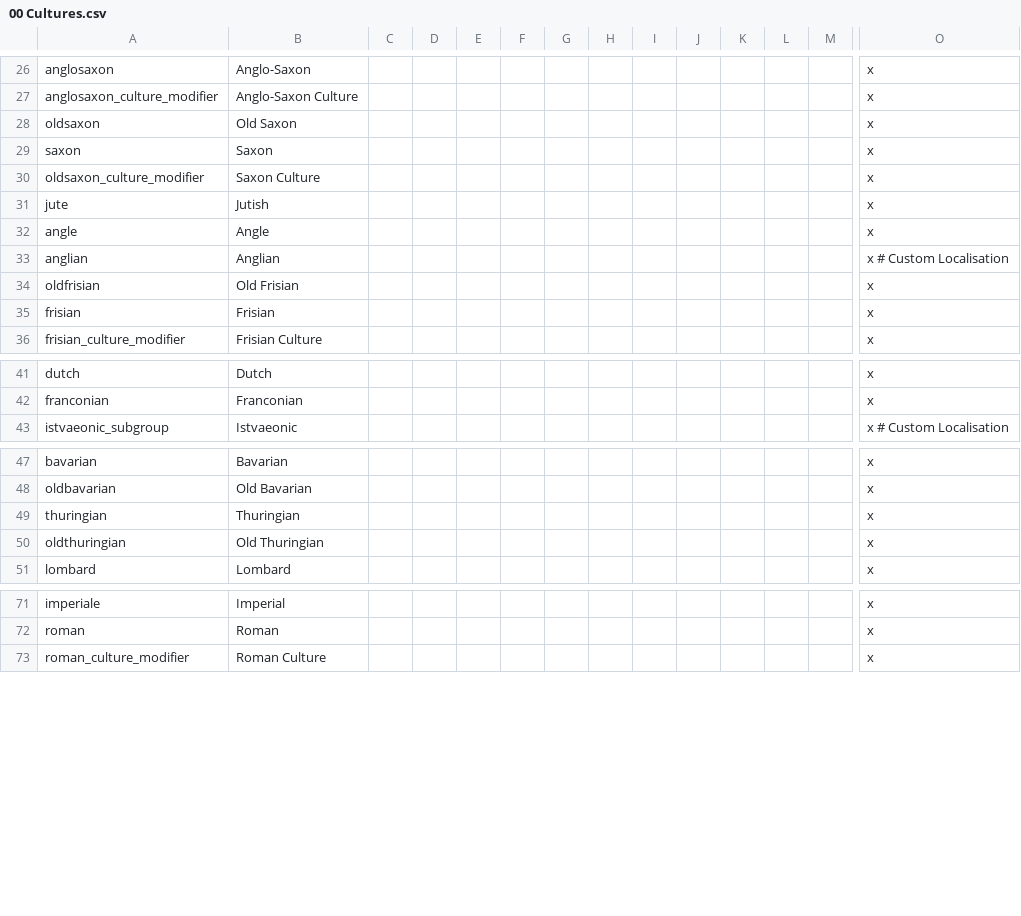
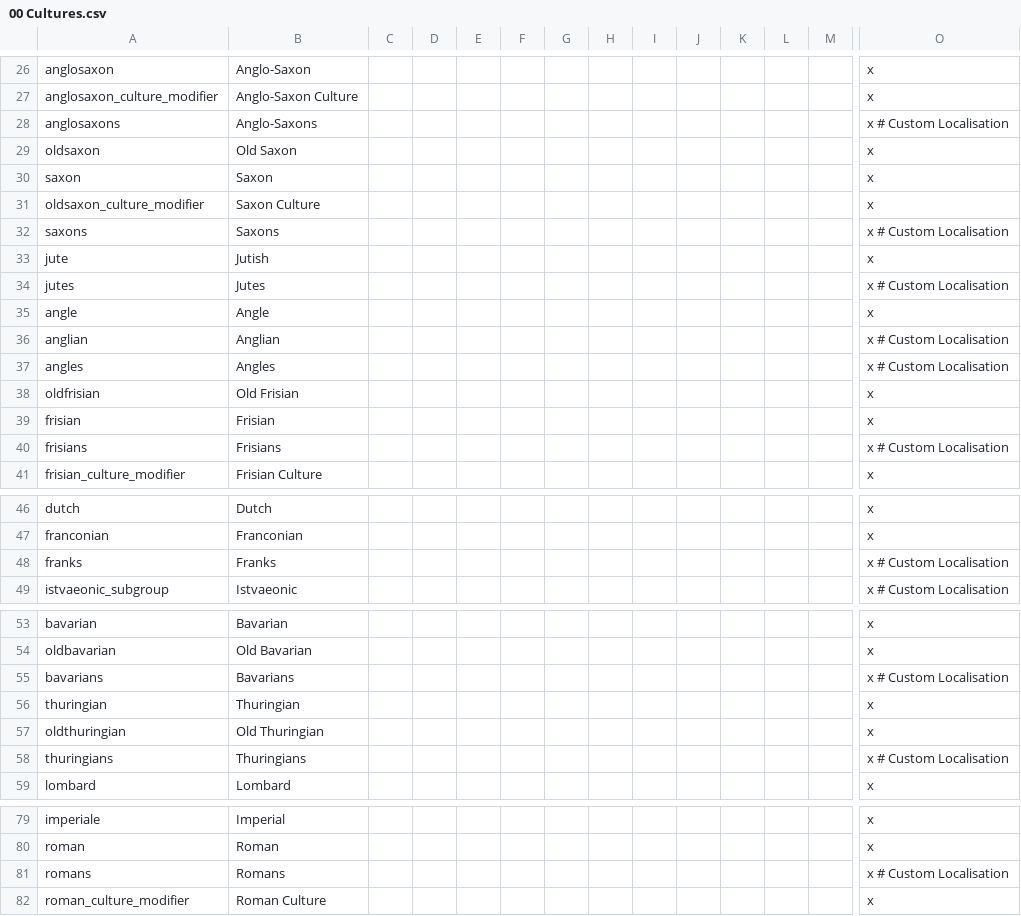
Before and after one commit to DC123456789/Britannia---The-Winter-King, a CSV file: Britannia/localisation/00 Cultures.csv, drawn as a sheet; only a part is shown, gaps mark what is left out; rows hold the shown columns only; the diff names each change by its address in the sheet, - before the commit and + after, or states it on an @@ line.

Commit message:
- Added a formable Saxon (or Angle/Jute/Frisian) Empire in Gaul, analagous to Francia or the Romanized Germanic Empire - The Saxon Empire can de jure integrate the Frankish/Germanic kingdoms in Gaul, either by creating them first (before the Franks) or conquering them after creating the empire - Removed Niewsterland, which is now a cultural rename of Neustria

```diff
--- a/Britannia/localisation/00 Cultures.csv
+++ b/Britannia/localisation/00 Cultures.csv
+row 28: anglosaxons | Anglo-Saxons |  |  |  |  |  |  |  |  |  |  |  | x # Custom Localisation
+row 32: saxons | Saxons |  |  |  |  |  |  |  |  |  |  |  | x # Custom Localisation
+row 34: jutes | Jutes |  |  |  |  |  |  |  |  |  |  |  | x # Custom Localisation
+row 37: angles | Angles |  |  |  |  |  |  |  |  |  |  |  | x # Custom Localisation
+row 40: frisians | Frisians |  |  |  |  |  |  |  |  |  |  |  | x # Custom Localisation
+row 48: franks | Franks |  |  |  |  |  |  |  |  |  |  |  | x # Custom Localisation
+row 55: bavarians | Bavarians |  |  |  |  |  |  |  |  |  |  |  | x # Custom Localisation
+row 58: thuringians | Thuringians |  |  |  |  |  |  |  |  |  |  |  | x # Custom Localisation
+row 81: romans | Romans |  |  |  |  |  |  |  |  |  |  |  | x # Custom Localisation
```
Also changed, not shown: Britannia/localisation/00 Customizable Localisation.csv, Britannia/localisation/00 Decisions.csv, 23 other files.
